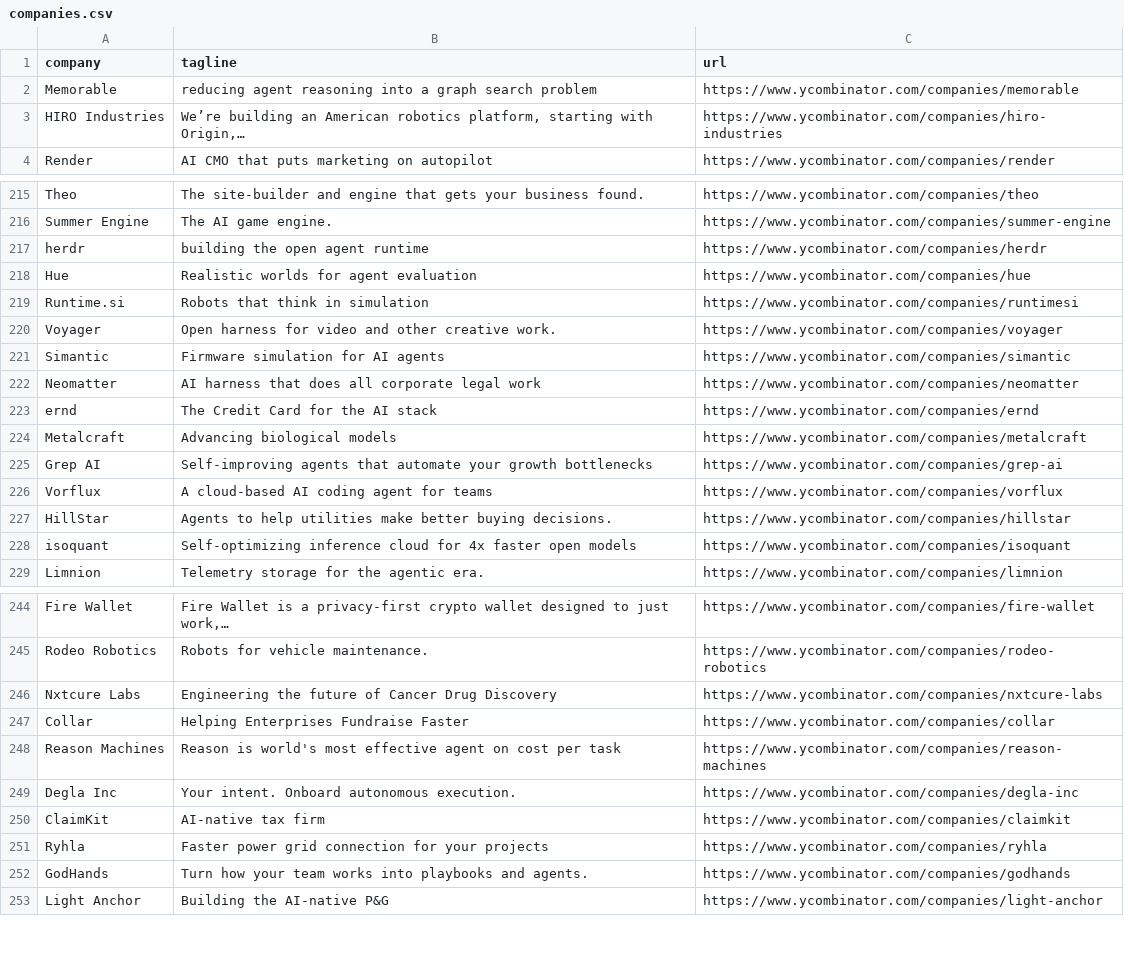
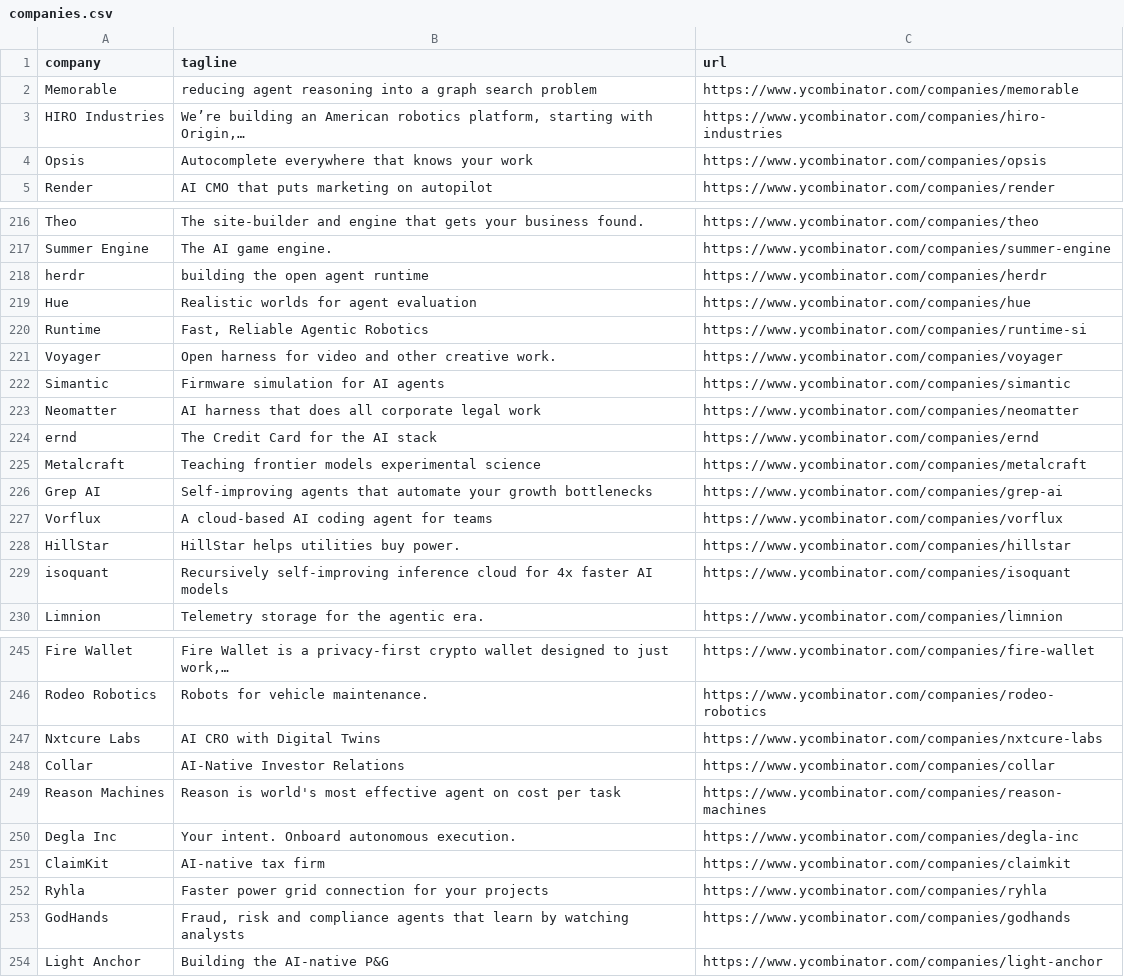
Before and after one commit to mcottle1/yc-updates, a CSV file: companies.csv, drawn as a sheet; only a part is shown, gaps mark what is left out; the diff covers the shown part only.

```diff
--- a/companies.csv
+++ b/companies.csv
@@ -3,2 +3,3 @@ Memorable,reducing agent reasoning into a graph search problem,https://www.ycomb
 HIRO Industries,"We’re building an American robotics platform, starting with Origin,…",https://www.ycombinator.com/companies/hiro-industries
+Opsis,Autocomplete everywhere that knows your work,https://www.ycombinator.com/companies/opsis
 Render,AI CMO that puts marketing on autopilot,https://www.ycombinator.com/companies/render
@@ -218,3 +219,3 @@ herdr,building the open agent runtime,https://www.ycombinator.com/companies/herd
 Hue,Realistic worlds for agent evaluation,https://www.ycombinator.com/companies/hue
-Runtime.si,Robots that think in simulation,https://www.ycombinator.com/companies/runtimesi
+Runtime,"Fast, Reliable Agentic Robotics",https://www.ycombinator.com/companies/runtime-si
 Voyager,Open harness for video and other creative work.,https://www.ycombinator.com/companies/voyager
@@ -223,7 +224,7 @@ Neomatter,AI harness that does all corporate legal work,https://www.ycombinator.
 ernd,The Credit Card for the AI stack,https://www.ycombinator.com/companies/ernd
-Metalcraft,Advancing biological models,https://www.ycombinator.com/companies/metalcraft
+Metalcraft,Teaching frontier models experimental science,https://www.ycombinator.com/companies/metalcraft
 Grep AI,Self-improving agents that automate your growth bottlenecks,https://www.ycombinator.com/companies/grep-ai
 Vorflux,A cloud-based AI coding agent for teams,https://www.ycombinator.com/companies/vorflux
-HillStar,Agents to help utilities make better buying decisions.,https://www.ycombinator.com/companies/hillstar
-isoquant,Self-optimizing inference cloud for 4x faster open models,https://www.ycombinator.com/companies/isoquant
+HillStar,HillStar helps utilities buy power.,https://www.ycombinator.com/companies/hillstar
+isoquant,Recursively self-improving inference cloud for 4x faster AI models,https://www.ycombinator.com/companies/isoquant
 Limnion,Telemetry storage for the agentic era.,https://www.ycombinator.com/companies/limnion
@@ -245,4 +246,4 @@ Fire Wallet,"Fire Wallet is a privacy-first crypto wallet designed to just work,
 Rodeo Robotics,Robots for vehicle maintenance.,https://www.ycombinator.com/companies/rodeo-robotics
-Nxtcure Labs,Engineering the future of Cancer Drug Discovery,https://www.ycombinator.com/companies/nxtcure-labs
-Collar,Helping Enterprises Fundraise Faster,https://www.ycombinator.com/companies/collar
+Nxtcure Labs,AI CRO with Digital Twins,https://www.ycombinator.com/companies/nxtcure-labs
+Collar,AI-Native Investor Relations,https://www.ycombinator.com/companies/collar
 Reason Machines,Reason is world's most effective agent on cost per task,https://www.ycombinator.com/companies/reason-machines
@@ -251,3 +252,3 @@ ClaimKit,AI-native tax firm,https://www.ycombinator.com/companies/claimkit
 Ryhla,Faster power grid connection for your projects,https://www.ycombinator.com/companies/ryhla
-GodHands,Turn how your team works into playbooks and agents.,https://www.ycombinator.com/companies/godhands
+GodHands,"Fraud, risk and compliance agents that learn by watching analysts",https://www.ycombinator.com/companies/godhands
 Light Anchor,Building the AI-native P&G,https://www.ycombinator.com/companies/light-anchor
```
Also changed, not shown: 17 edited cells elsewhere in this file.
